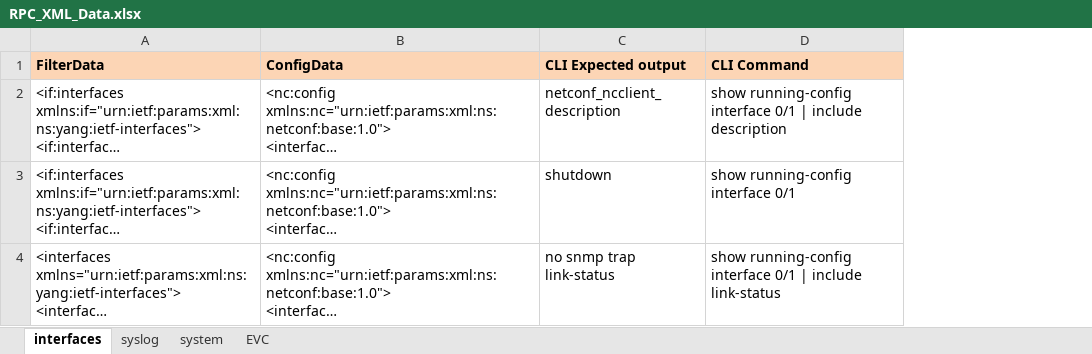
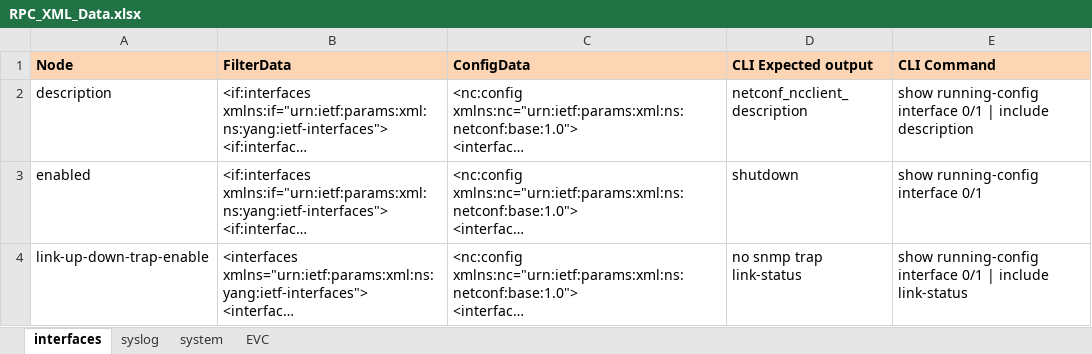
Before and after one commit to sajjass/ncclient, an Excel workbook: RPC_XML_Data.xlsx, sheet interfaces, drawn as a sheet; long unchanged cells end in …; values as stored, in another font and other column widths than the file's, no borders; the diff names each change by its address in the sheet, - before the commit and + after, or states it on an @@ line.

```diff
--- a/RPC_XML_Data.xlsx (sheet interfaces)
+++ b/RPC_XML_Data.xlsx (sheet interfaces)
+column A (Node), rows 2-4: description | enabled | link-up-down-trap-enable
```
Also changed, not shown: sheet syslog, 1 other file.
